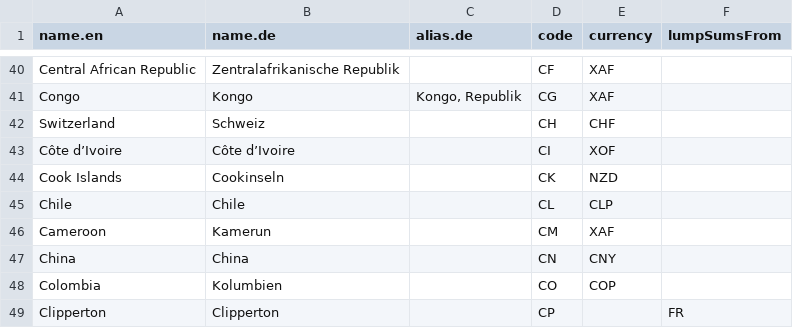
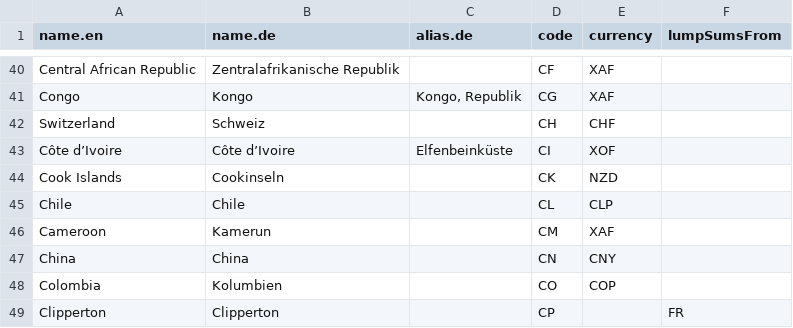
Before and after one commit to david-loe/abrechnung, a TSV file: backend/data/countries.tsv, drawn as a sheet; only a part is shown, gaps mark what is left out.

```diff
--- a/backend/data/countries.tsv
+++ b/backend/data/countries.tsv
@@ -42,3 +42,3 @@ Congo	Kongo	Kongo, Republik	CG	XAF
 Switzerland	Schweiz		CH	CHF	
-Côte d’Ivoire	Côte d’Ivoire		CI	XOF	
+Côte d’Ivoire	Côte d’Ivoire	Elfenbeinküste	CI	XOF	
 Cook Islands	Cookinseln		CK	NZD	
```
Also changed, not shown: 1 other file.
